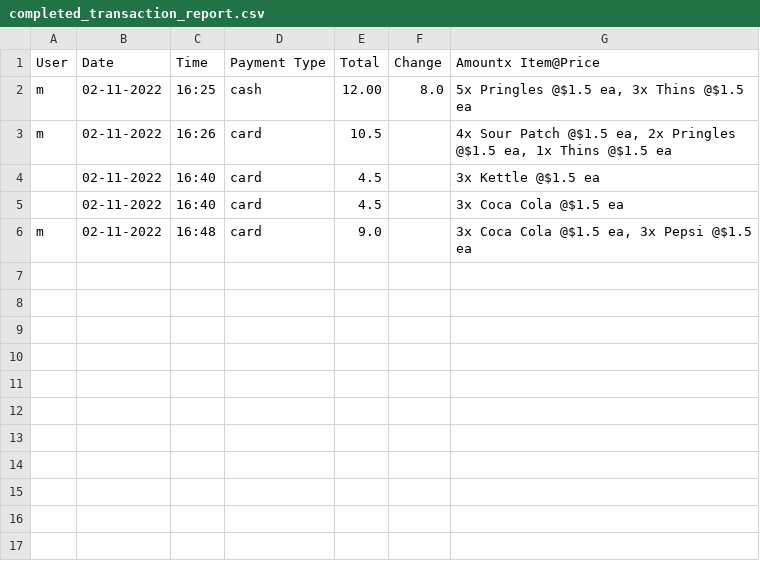
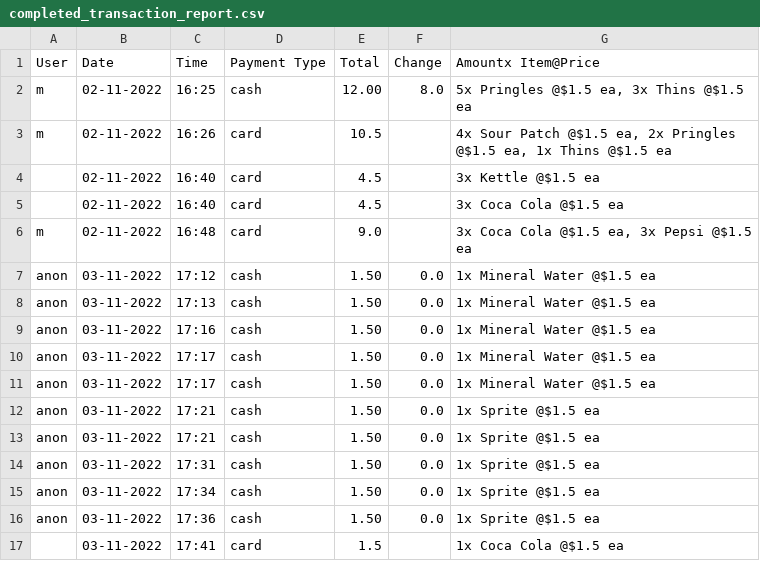
Before and after one commit to Yc2557/VendingMachine, a CSV file: app/src/main/reports/completed_transaction_report.csv, drawn as a sheet; the diff names each change by its address in the sheet, - before the commit and + after, or states it on an @@ line.

Commit message:
minor change to PaymentTest, cashier can download report of change quantity, anonymous user history working

```diff
--- a/app/src/main/reports/completed_transaction_report.csv
+++ b/app/src/main/reports/completed_transaction_report.csv
+row 7: anon | 03-11-2022 | 17:12 | cash | 1.50 | 0.0 | 1x Mineral Water @$1.5 ea
+row 8: anon | 03-11-2022 | 17:13 | cash | 1.50 | 0.0 | 1x Mineral Water @$1.5 ea
+row 9: anon | 03-11-2022 | 17:16 | cash | 1.50 | 0.0 | 1x Mineral Water @$1.5 ea
+row 10: anon | 03-11-2022 | 17:17 | cash | 1.50 | 0.0 | 1x Mineral Water @$1.5 ea
+row 11: anon | 03-11-2022 | 17:17 | cash | 1.50 | 0.0 | 1x Mineral Water @$1.5 ea
+row 12: anon | 03-11-2022 | 17:21 | cash | 1.50 | 0.0 | 1x Sprite @$1.5 ea
+row 13: anon | 03-11-2022 | 17:21 | cash | 1.50 | 0.0 | 1x Sprite @$1.5 ea
+row 14: anon | 03-11-2022 | 17:31 | cash | 1.50 | 0.0 | 1x Sprite @$1.5 ea
+row 15: anon | 03-11-2022 | 17:34 | cash | 1.50 | 0.0 | 1x Sprite @$1.5 ea
+row 16: anon | 03-11-2022 | 17:36 | cash | 1.50 | 0.0 | 1x Sprite @$1.5 ea
+row 17:  | 03-11-2022 | 17:41 | card | 1.5 |  | 1x Coca Cola @$1.5 ea
```
Also changed, not shown: 13 other files.
